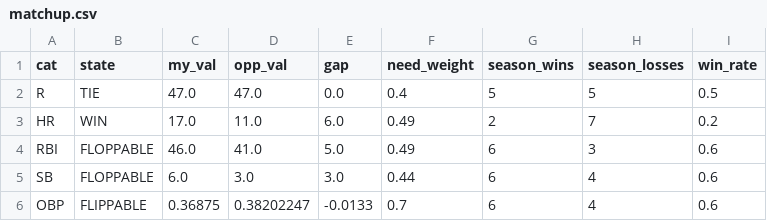
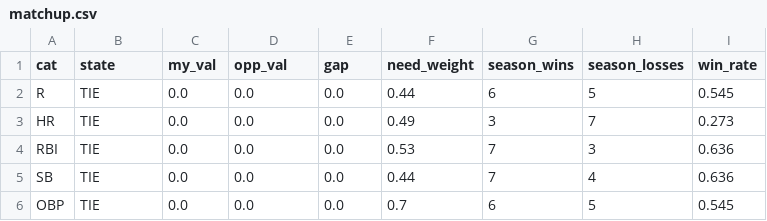
Before and after one commit to nickguarriello/pitch-slap, a CSV file: docs/data/matchup.csv, drawn as a sheet; only a part is shown; the diff covers the shown part only.

```diff
--- a/docs/data/matchup.csv
+++ b/docs/data/matchup.csv
@@ -1,6 +1,6 @@
 cat,state,my_val,opp_val,gap,need_weight,season_wins,season_losses,win_rate
-R,TIE,47.0,47.0,0.0,0.4,5,5,0.5
-HR,WIN,17.0,11.0,6.0,0.49,2,7,0.2
-RBI,FLOPPABLE,46.0,41.0,5.0,0.49,6,3,0.6
-SB,FLOPPABLE,6.0,3.0,3.0,0.44,6,4,0.6
-OBP,FLIPPABLE,0.36875,0.38202247,-0.0133,0.7,6,4,0.6
+R,TIE,0.0,0.0,0.0,0.44,6,5,0.545
+HR,TIE,0.0,0.0,0.0,0.49,3,7,0.273
+RBI,TIE,0.0,0.0,0.0,0.53,7,3,0.636
+SB,TIE,0.0,0.0,0.0,0.44,7,4,0.636
+OBP,TIE,0.0,0.0,0.0,0.7,6,5,0.545
```
Also changed, not shown: 34 edited cells elsewhere in this file, docs/data/roster.csv, docs/data/waivers.csv, 7 other files.
